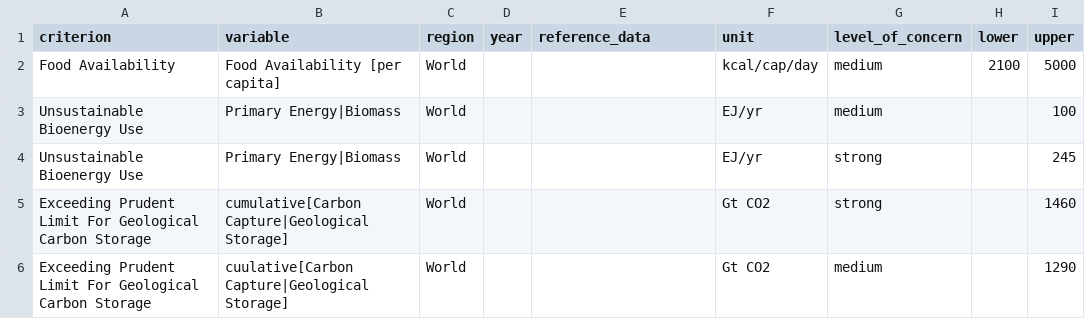
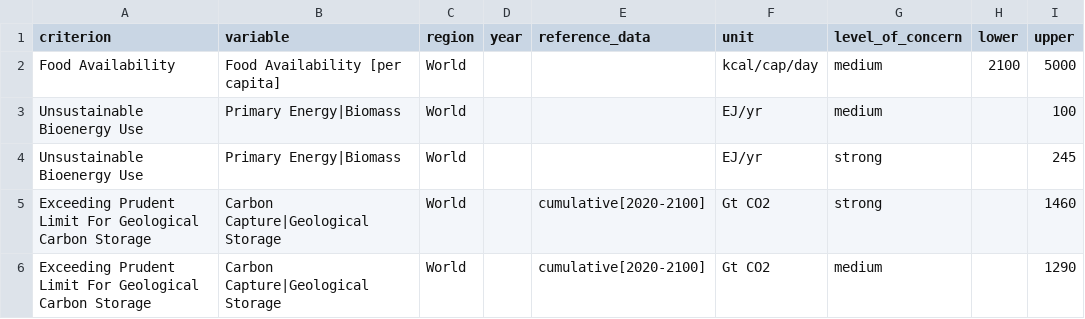
Before and after one commit to IAMconsortium/scenario-validation-criteria, a CSV file: inst/extdata/criteria/sustainability-concern/thresholds.csv, drawn as a sheet.

Commit message:
Moved cumulative operator and time range to year column.

```diff
--- a/inst/extdata/criteria/sustainability-concern/thresholds.csv
+++ b/inst/extdata/criteria/sustainability-concern/thresholds.csv
@@ -4,3 +4,3 @@ Unsustainable Bioenergy Use,Primary Energy|Biomass,World,,,EJ/yr,medium,,100
 Unsustainable Bioenergy Use,Primary Energy|Biomass,World,,,EJ/yr,strong,,245
-Exceeding Prudent Limit For Geological Carbon Storage,cumulative[Carbon Capture|Geological Storage],World,,,Gt CO2,strong,,1460
-Exceeding Prudent Limit For Geological Carbon Storage,cuulative[Carbon Capture|Geological Storage],World,,,Gt CO2,medium,,1290
+Exceeding Prudent Limit For Geological Carbon Storage,Carbon Capture|Geological Storage,World,,cumulative[2020-2100],Gt CO2,strong,,1460
+Exceeding Prudent Limit For Geological Carbon Storage,Carbon Capture|Geological Storage,World,,cumulative[2020-2100],Gt CO2,medium,,1290
```
